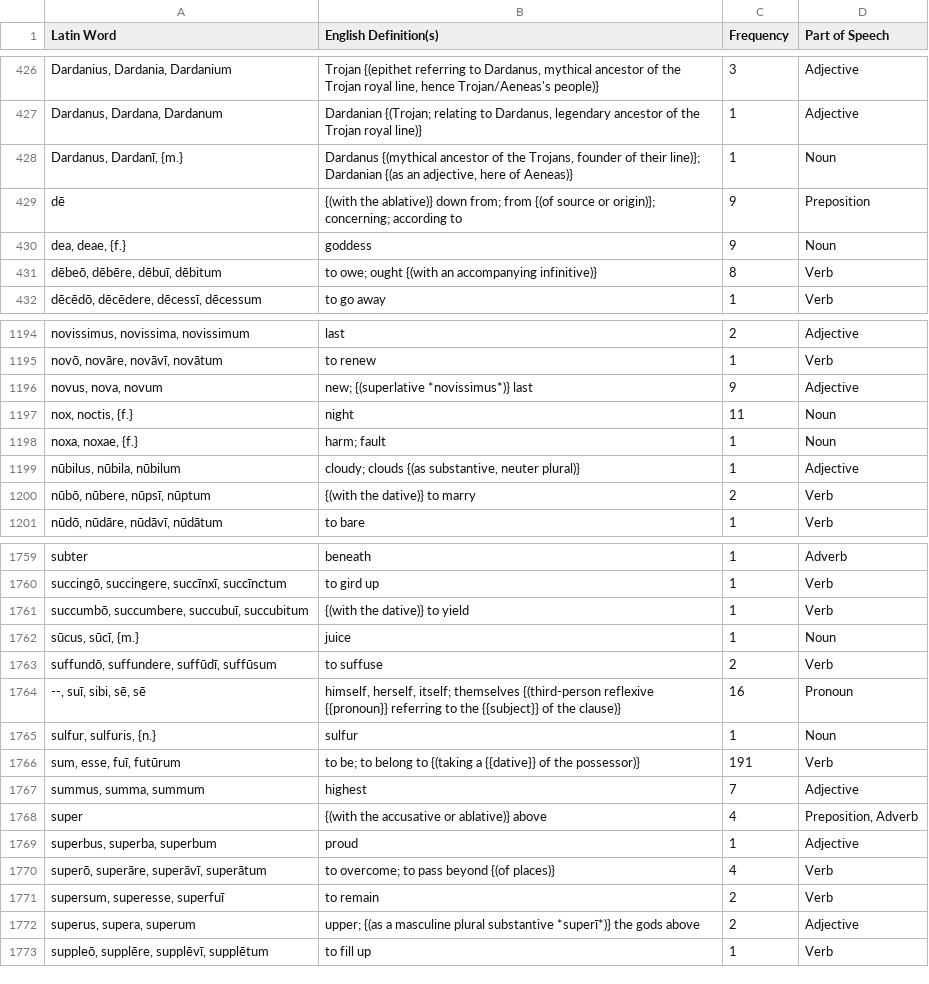
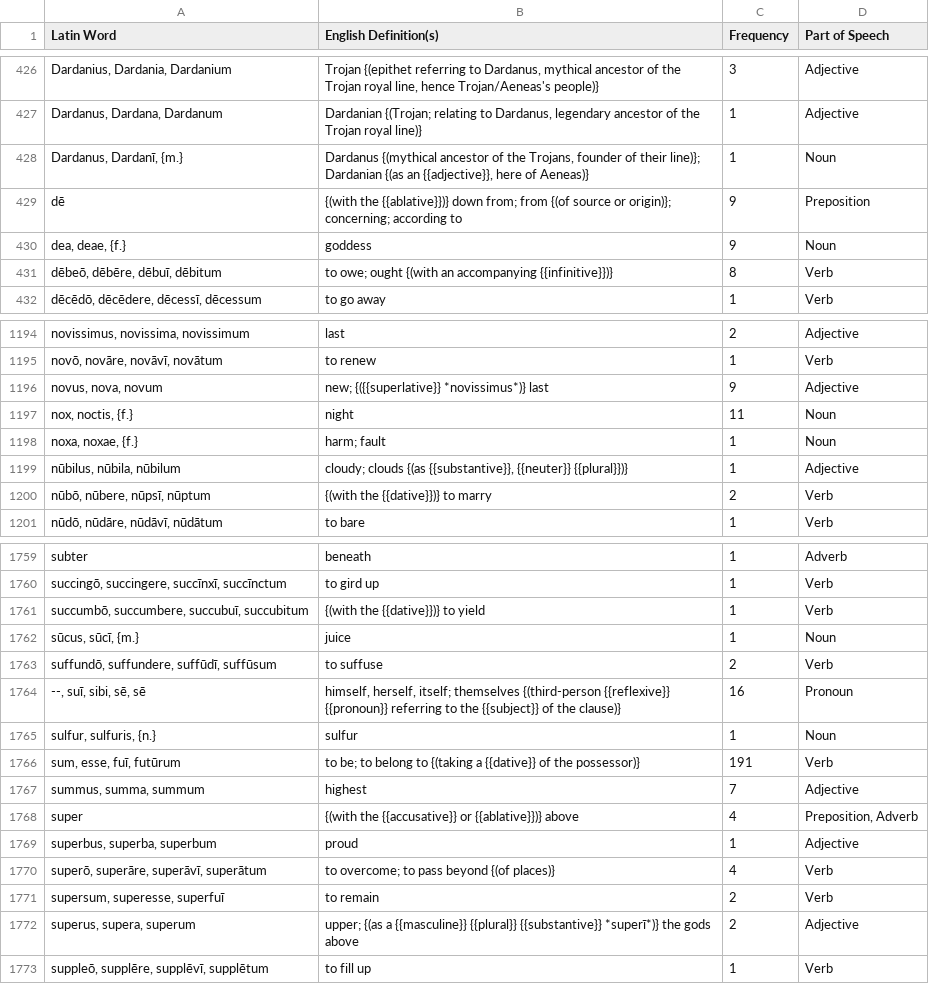
Before and after one commit to samuelshotchkiss-jpg/latindictionary-ece2627, a CSV file: vocabulary.csv, drawn as a sheet; only a part is shown, gaps mark what is left out; the diff covers the shown part only; the diff names each change by its address in the sheet, - before the commit and + after, or states it on an @@ line.

```diff
--- a/vocabulary.csv
+++ b/vocabulary.csv
-B428 (English Definition(s)): …{(as an adjective, here of…
+B428 (English Definition(s)): …{(as an {{adjective}}, here of…
-B429 (English Definition(s)): {(with the ablative)} down from;…
+B429 (English Definition(s)): {(with the {{ablative}})} down from;…
-B431 (English Definition(s)): …an accompanying infinitive)}
+B431 (English Definition(s)): …an accompanying {{infinitive}})}
-B1196 (English Definition(s)): new; {(superlative *novissimus*)} last
+B1196 (English Definition(s)): new; {({{superlative}} *novissimus*)} last
-B1199 (English Definition(s)): …clouds {(as substantive, neuter plural)}
+B1199 (English Definition(s)): …clouds {(as {{substantive}}, {{neuter}} {{plural}})}
-B1200 (English Definition(s)): {(with the dative)} to marry
+B1200 (English Definition(s)): {(with the {{dative}})} to marry
-B1761 (English Definition(s)): {(with the dative)} to yield
+B1761 (English Definition(s)): {(with the {{dative}})} to yield
-B1764 (English Definition(s)): …themselves {(third-person reflexive {{pronoun}} referring…
+B1764 (English Definition(s)): …themselves {(third-person {{reflexive}} {{pronoun}} referring…
-B1768 (English Definition(s)): {(with the accusative or ablative)} above
+B1768 (English Definition(s)): {(with the {{accusative}} or {{ablative}})} above
-B1772 (English Definition(s)): …{(as a masculine plural substantive *superī*)} the…
+B1772 (English Definition(s)): …{(as a {{masculine}} {{plural}} {{substantive}} *superī*)} the…
```
Also changed, not shown: 131 edited cells elsewhere in this file.
